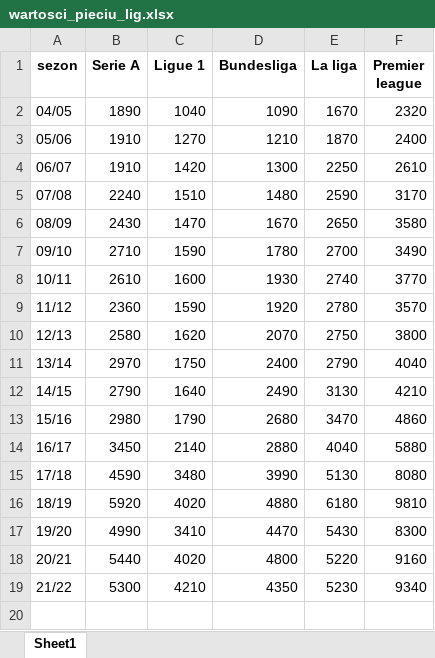
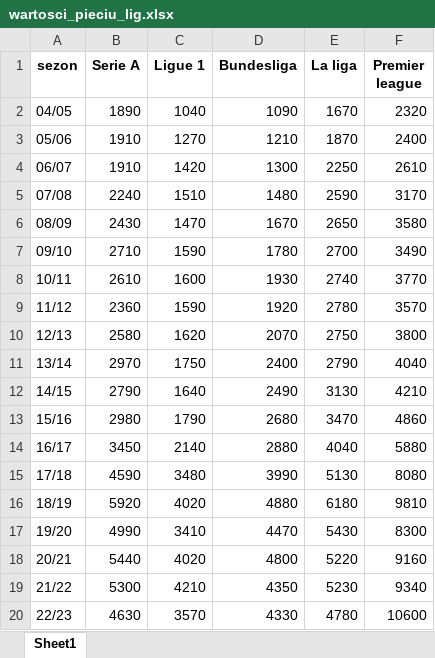
Before and after one commit to SzymonSkrobiszewski/Premier_League, an Excel workbook: wartosci_pieciu_lig.xlsx, sheet Sheet1, drawn as a sheet; values as stored, in another font and other column widths than the file's, no borders; table styles not drawn; the diff names each change by its address in the sheet, - before the commit and + after, or states it on an @@ line.

```diff
--- a/wartosci_pieciu_lig.xlsx (sheet Sheet1)
+++ b/wartosci_pieciu_lig.xlsx (sheet Sheet1)
+row 20: 22/23 | 4630 | 3570 | 4330 | 4780 | 10600
```
Also changed, not shown: 1 other file.
